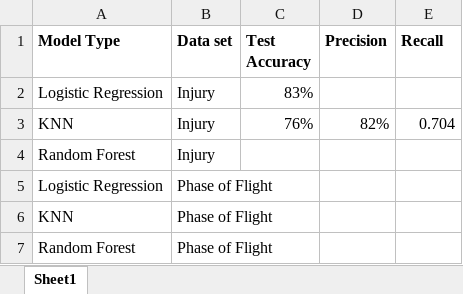
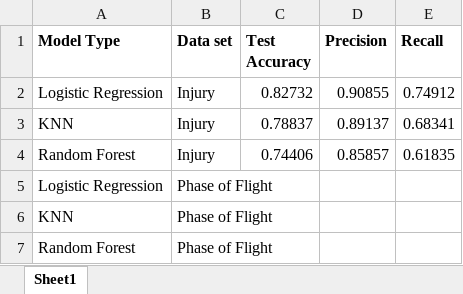
Before and after one commit to sajmera9/MachineLearning1, an Excel workbook: Lab Two - Classification/Lab 2 model scores.xlsx, sheet Sheet1, drawn as a sheet; values as stored, in another font and other column widths than the file's, no borders; the diff names each change by its address in the sheet, - before the commit and + after, or states it on an @@ line.

```diff
--- a/Lab Two - Classification/Lab 2 model scores.xlsx (sheet Sheet1)
+++ b/Lab Two - Classification/Lab 2 model scores.xlsx (sheet Sheet1)
-C2 (Test Accuracy): 83%
+C2 (Test Accuracy): 0.82732
-D2 (Precision): (empty)
+D2 (Precision): 0.90855
-E2 (Recall): (empty)
+E2 (Recall): 0.74912
-C3 (Test Accuracy): 76%
+C3 (Test Accuracy): 0.78837
-D3 (Precision): 82%
+D3 (Precision): 0.89137
-E3 (Recall): 0.704
+E3 (Recall): 0.68341
-C4 (Test Accuracy): (empty)
+C4 (Test Accuracy): 0.74406
-D4 (Precision): (empty)
+D4 (Precision): 0.85857
-E4 (Recall): (empty)
+E4 (Recall): 0.61835
```
Also changed, not shown: 1 other file.
